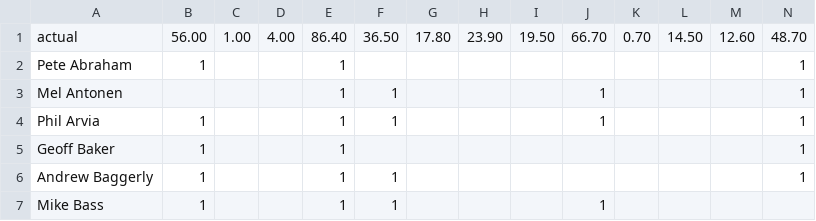
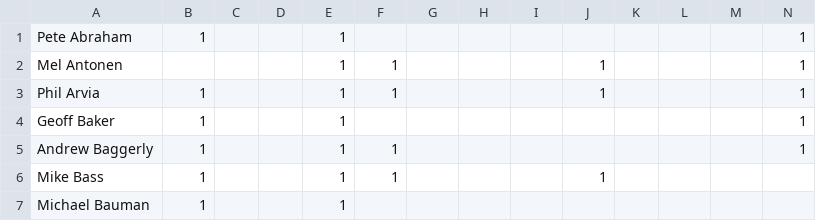
Before and after one commit to bdilday/hofTracker, a CSV file: data/csv/hofTracker_rt_trimmed_2012.csv, drawn as a sheet; only a part is shown; the shorter side is filled out with more unchanged rows; rows hold the shown columns only; the diff names each change by its address in the sheet, - before the commit and + after, or states it on an @@ line.

```diff
--- a/data/csv/hofTracker_rt_trimmed_2012.csv
+++ b/data/csv/hofTracker_rt_trimmed_2012.csv
-row 1: actual | 56.00 | 1.00 | 4.00 | 86.40 | 36.50 | 17.80 | 23.90 | 19.50 | 66.70 | 0.70 | 14.50 | 12.60 | 48.70
```
Also changed, not shown: data/csv/hofTracker_rt_trimmed_2010.csv, data/csv/hofTracker_rt_trimmed_2011.csv, 6 other files.
